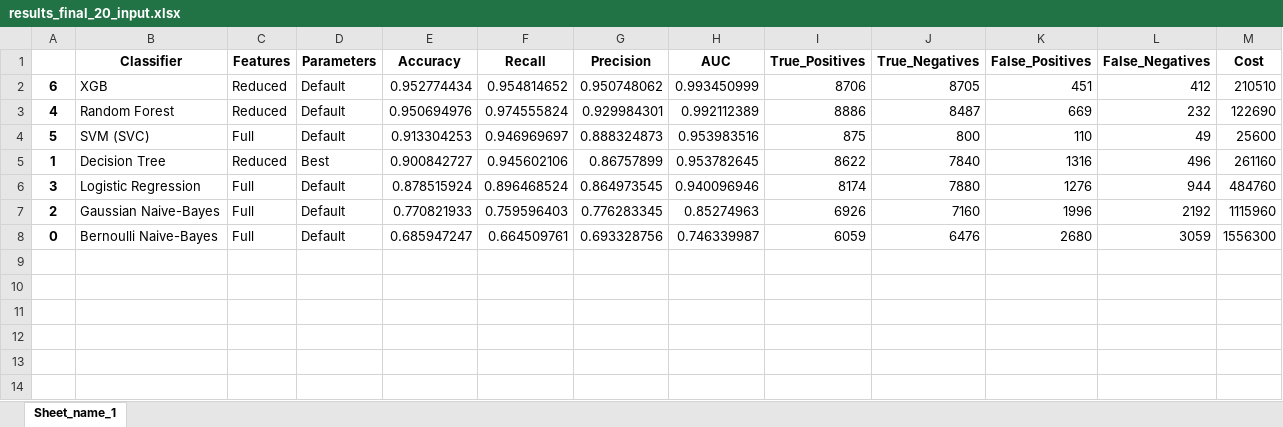
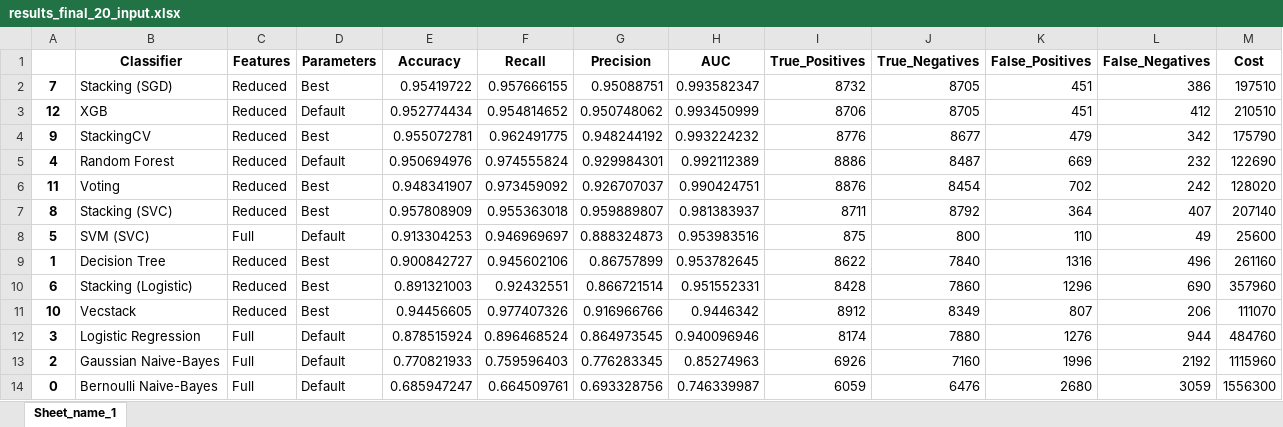
Before and after one commit to vviswanathan/datamites_internship, an Excel workbook: Code/Portuguese_Bank_Marketing_Project/results_final_20_input.xlsx, sheet Sheet_name_1, drawn as a sheet; values as stored, in another font and other column widths than the file's, no borders; addresses are those after the commit; the diff names each change by its address in the sheet, - before the commit and + after, or states it on an @@ line.

```diff
--- a/Code/Portuguese_Bank_Marketing_Project/results_final_20_input.xlsx (sheet Sheet_name_1)
+++ b/Code/Portuguese_Bank_Marketing_Project/results_final_20_input.xlsx (sheet Sheet_name_1)
+row 2: 7 | Stacking (SGD) | Reduced | Best | 0.95419722 | 0.957666155 | 0.95088751 | 0.993582347 | 8732 | 8705 | 451 | 386 | 197510
-A3: 6
+A3: 12
+row 4: 9 | StackingCV | Reduced | Best | 0.955072781 | 0.962491775 | 0.948244192 | 0.993224232 | 8776 | 8677 | 479 | 342 | 175790
+row 6: 11 | Voting | Reduced | Best | 0.948341907 | 0.973459092 | 0.926707037 | 0.990424751 | 8876 | 8454 | 702 | 242 | 128020
+row 7: 8 | Stacking (SVC) | Reduced | Best | 0.957808909 | 0.955363018 | 0.959889807 | 0.981383937 | 8711 | 8792 | 364 | 407 | 207140
+row 10: 6 | Stacking (Logistic) | Reduced | Best | 0.891321003 | 0.92432551 | 0.866721514 | 0.951552331 | 8428 | 7860 | 1296 | 690 | 357960
+row 11: 10 | Vecstack | Reduced | Best | 0.94456605 | 0.977407326 | 0.916966766 | 0.9446342 | 8912 | 8349 | 807 | 206 | 111070
```
Also changed, not shown: 3 other files.
